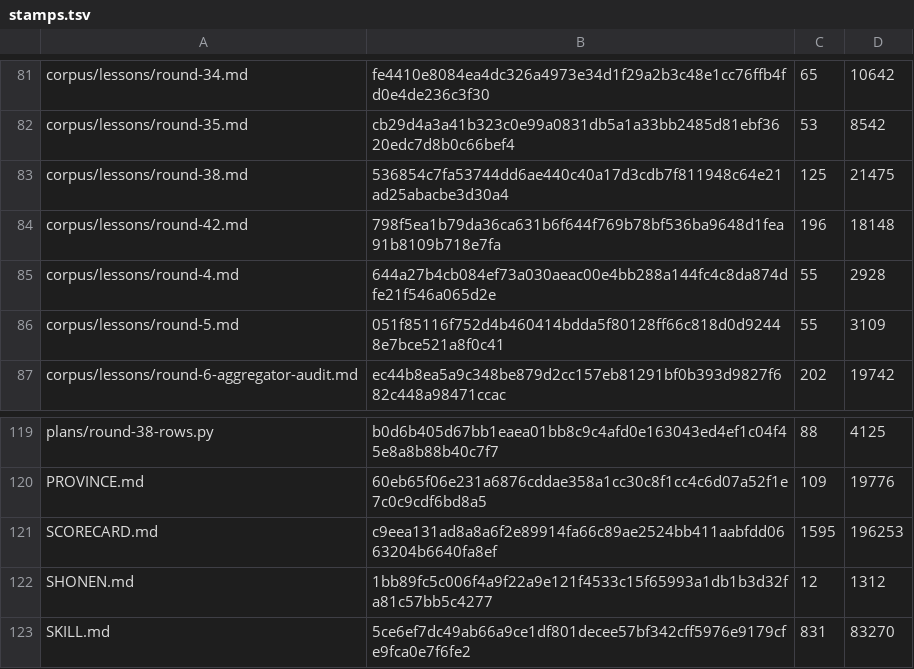
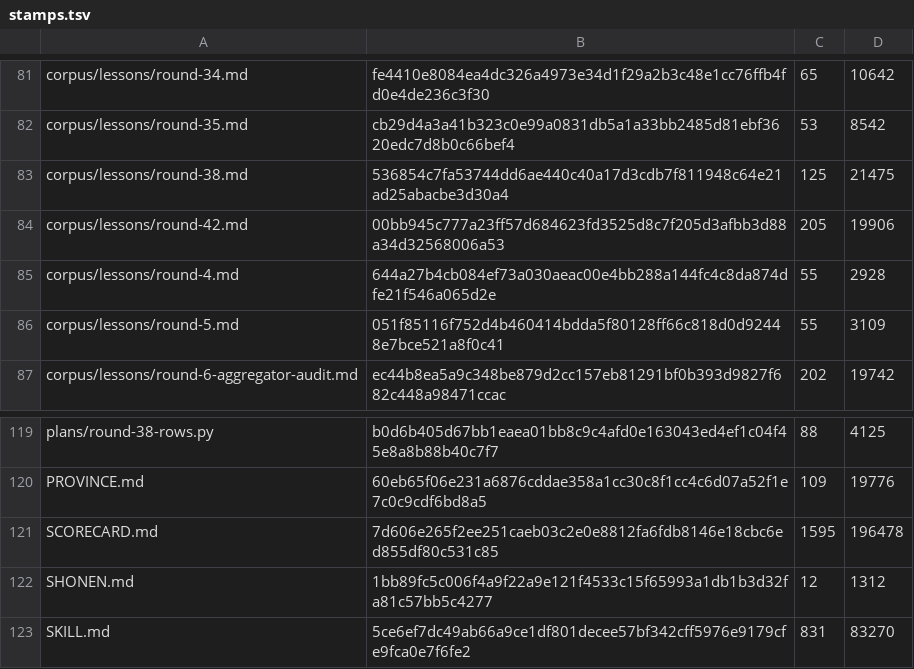
Before and after one commit to VeigaPunk/kagi-shokunin, a TSV file: corpus/stamps.tsv, drawn as a sheet; only a part is shown, gaps mark what is left out.

Commit message:
round-42: adjacency correction (kake r91 overlap recorded; lineage lines; stamps)

```diff
--- a/corpus/stamps.tsv
+++ b/corpus/stamps.tsv
@@ -83,3 +83,3 @@ corpus/lessons/round-35.md	cb29d4a3a41b323c0e99a0831db5a1a33bb2485d81ebf3620edc7
 corpus/lessons/round-38.md	536854c7fa53744dd6ae440c40a17d3cdb7f811948c64e21ad25abacbe3d30a4	125	21475
-corpus/lessons/round-42.md	798f5ea1b79da36ca631b6f644f769b78bf536ba9648d1fea91b8109b718e7fa	196	18148
+corpus/lessons/round-42.md	00bb945c777a23ff57d684623fd3525d8c7f205d3afbb3d88a34d32568006a53	205	19906
 corpus/lessons/round-4.md	644a27b4cb084ef73a030aeac00e4bb288a144fc4c8da874dfe21f546a065d2e	55	2928
@@ -120,3 +120,3 @@ plans/round-38-rows.py	b0d6b405d67bb1eaea01bb8c9c4afd0e163043ed4ef1c04f45e8a8b88
 PROVINCE.md	60eb65f06e231a6876cddae358a1cc30c8f1cc4c6d07a52f1e7c0c9cdf6bd8a5	109	19776
-SCORECARD.md	c9eea131ad8a8a6f2e89914fa66c89ae2524bb411aabfdd0663204b6640fa8ef	1595	196253
+SCORECARD.md	7d606e265f2ee251caeb03c2e0e8812fa6fdb8146e18cbc6ed855df80c531c85	1595	196478
 SHONEN.md	1bb89fc5c006f4a9f22a9e121f4533c15f65993a1db1b3d32fa81c57bb5c4277	12	1312
```
Also changed, not shown: 2 other files.
